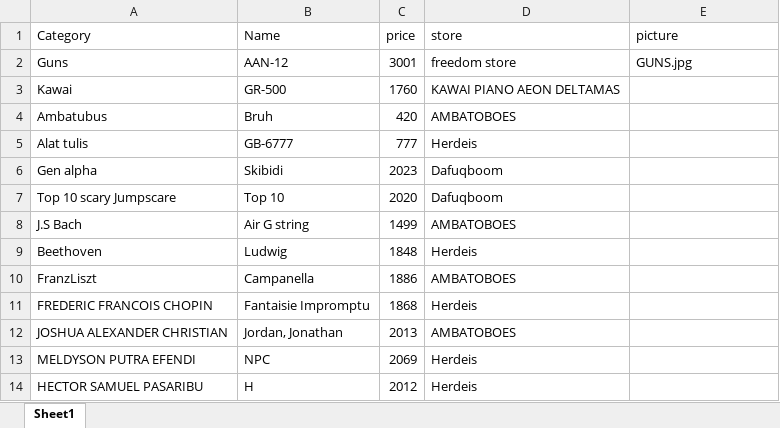
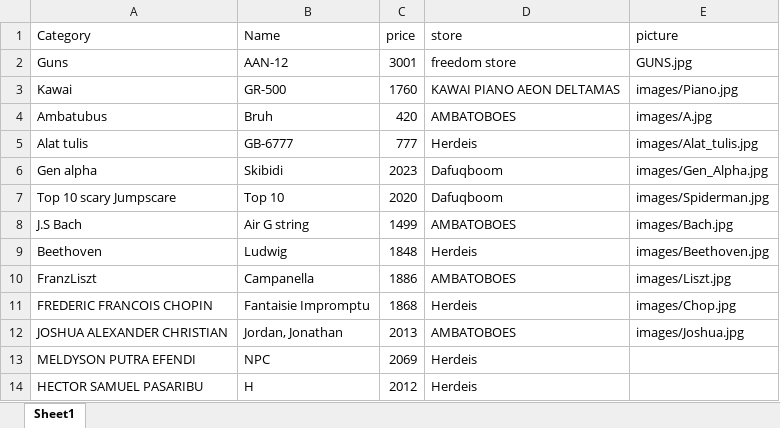
Before and after one commit to joshuajdh171/Website, an Excel workbook: Source.xlsx, sheet Sheet1, drawn as a sheet; values as stored, in another font and other column widths than the file's, no borders; the diff names each change by its address in the sheet, - before the commit and + after, or states it on an @@ line.

Commit message:
Add files via upload

```diff
--- a/Source.xlsx (sheet Sheet1)
+++ b/Source.xlsx (sheet Sheet1)
-E3 (picture): (empty)
+E3 (picture): images/Piano.jpg
-E4 (picture): (empty)
+E4 (picture): images/A.jpg
-E5 (picture): (empty)
+E5 (picture): images/Alat_tulis.jpg
-E6 (picture): (empty)
+E6 (picture): images/Gen_Alpha.jpg
-E7 (picture): (empty)
+E7 (picture): images/Spiderman.jpg
-E8 (picture): (empty)
+E8 (picture): images/Bach.jpg
-E9 (picture): (empty)
+E9 (picture): images/Beethoven.jpg
-E10 (picture): (empty)
+E10 (picture): images/Liszt.jpg
-E11 (picture): (empty)
+E11 (picture): images/Chop.jpg
-E12 (picture): (empty)
+E12 (picture): images/Joshua.jpg
```
